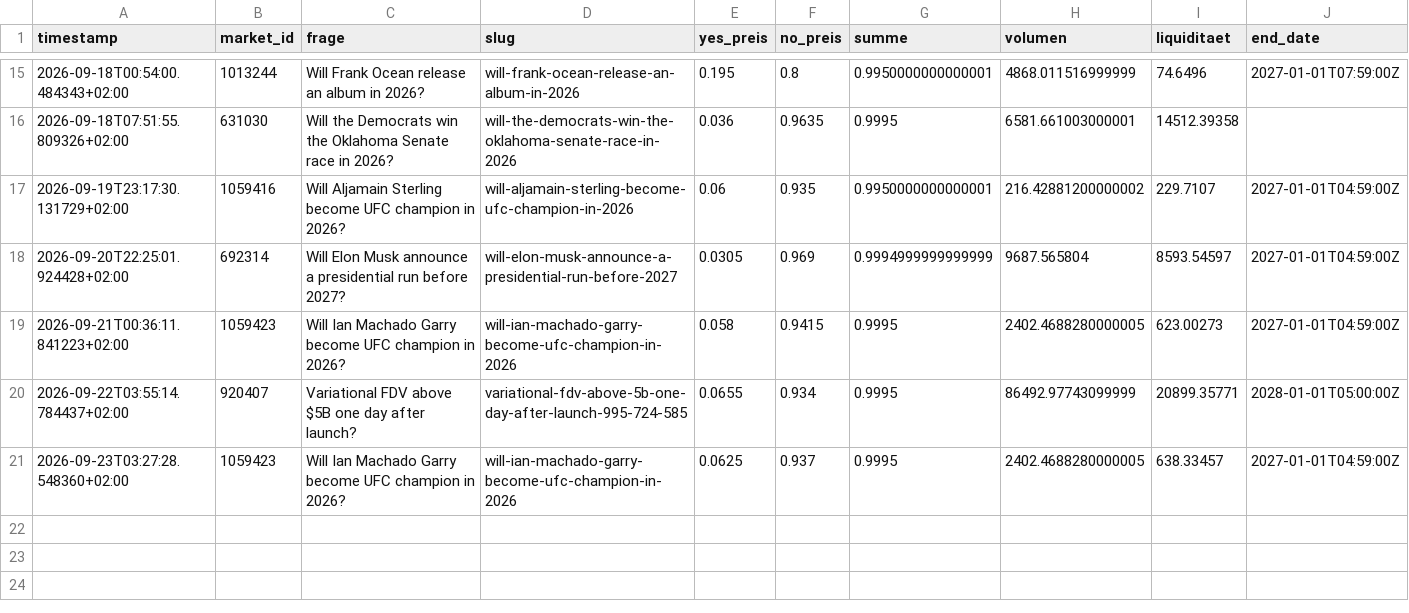
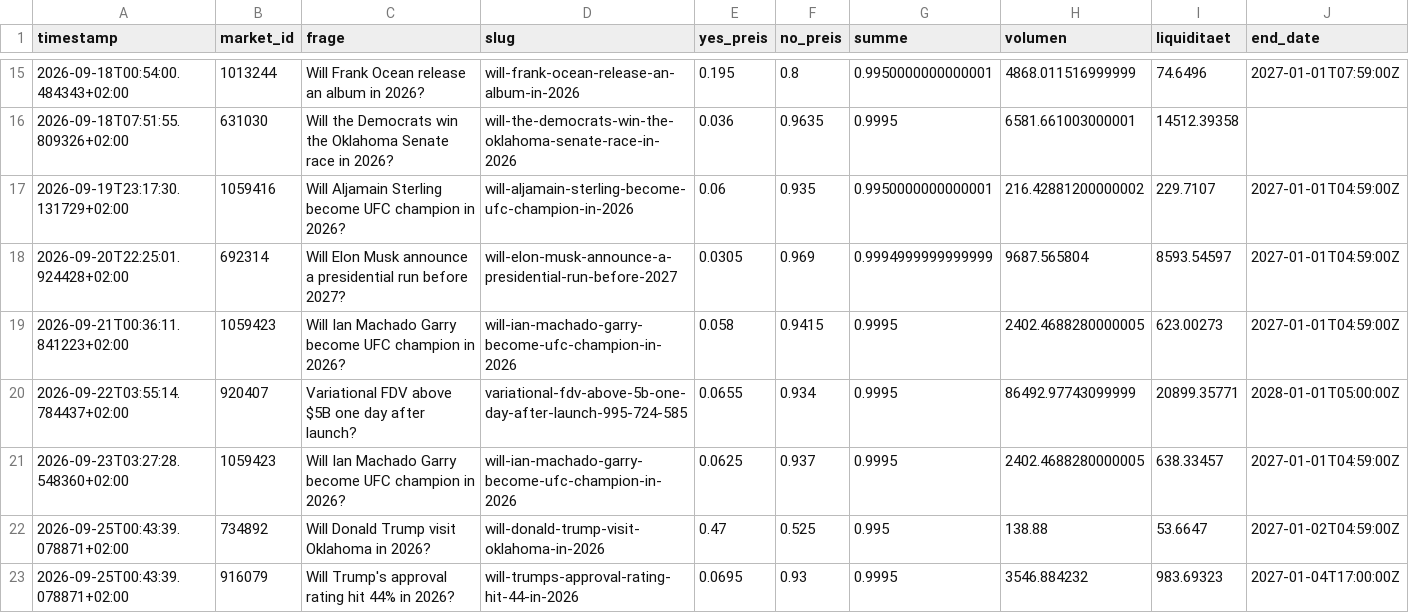
Before and after one commit to rouvenwieland/polymarket-scanner, a CSV file: data/snapshots.csv, drawn as a sheet; only a part is shown, gaps mark what is left out.

```diff
--- a/data/snapshots.csv
+++ b/data/snapshots.csv
@@ -21 +21,3 @@ timestamp,market_id,frage,slug,yes_preis,no_preis,summe,volumen,liquiditaet,end_
 2026-09-23T03:27:28.548360+02:00,1059423,Will Ian Machado Garry become UFC champion in 2026?,will-ian-machado-garry-become-ufc-champion-in-2026,0.0625,0.937,0.9995,2402.4688280000005,638.33457,2027-01-01T04:59:00Z
+2026-09-25T00:43:39.078871+02:00,734892,Will Donald Trump visit Oklahoma in 2026?,will-donald-trump-visit-oklahoma-in-2026,0.47,0.525,0.995,138.88,53.6647,2027-01-02T04:59:00Z
+2026-09-25T00:43:39.078871+02:00,916079,Will Trump's approval rating hit 44% in 2026?,will-trumps-approval-rating-hit-44-in-2026,0.0695,0.93,0.9995,3546.884232,983.69323,2027-01-04T17:00:00Z
```
Also changed, not shown: data/summary.csv.
